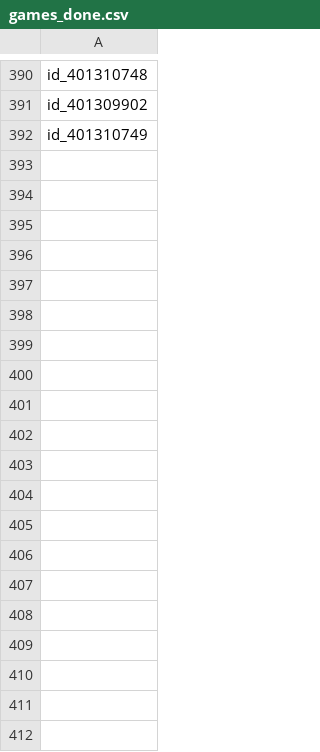
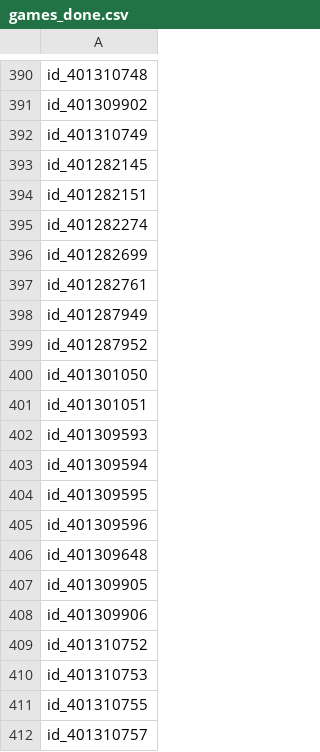
Before and after one commit to kylebennison/staturdays, a CSV file: Data/games_done.csv, drawn as a sheet; only a part is shown, gaps mark what is left out; the diff covers the shown part only.

```diff
--- a/Data/games_done.csv
+++ b/Data/games_done.csv
@@ -392 +392,21 @@ id_401309902
 id_401310749
+id_401282145
+id_401282151
+id_401282274
+id_401282699
+id_401282761
+id_401287949
+id_401287952
+id_401301050
+id_401301051
+id_401309593
+id_401309594
+id_401309595
+id_401309596
+id_401309648
+id_401309905
+id_401309906
+id_401310752
+id_401310753
+id_401310755
+id_401310757
```
Also changed, not shown: 47 added rows elsewhere in this file, 38 other files.
